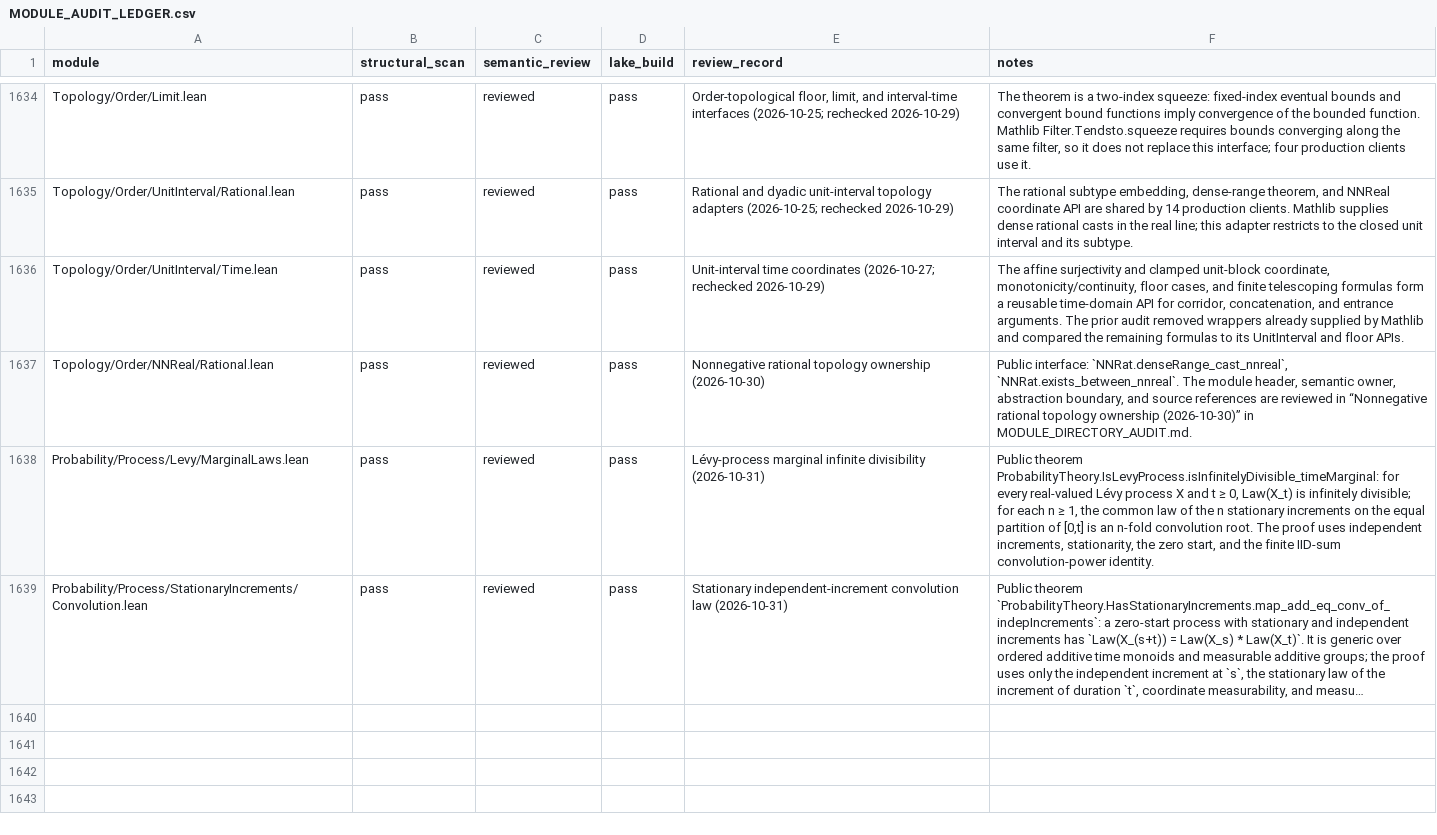
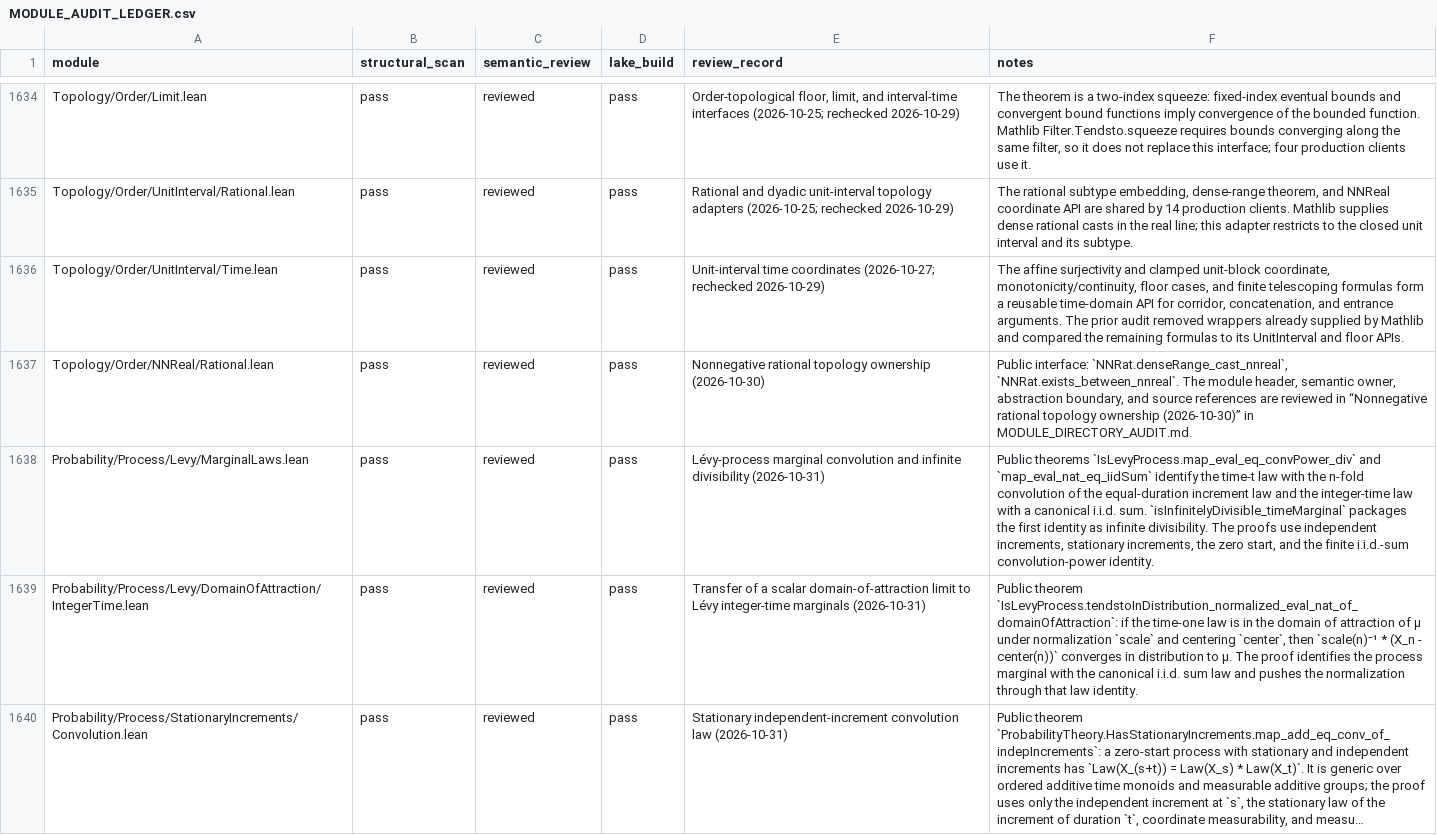
Before and after one commit to maix00/BranchingProcess, a CSV file: docs/architecture/MODULE_AUDIT_LEDGER.csv, drawn as a sheet; only a part is shown, gaps mark what is left out; long unchanged cells end in …; the diff names each change by its address in the sheet, - before the commit and + after, or states it on an @@ line.

Commit message:
feat(probability): transfer domain attraction to Levy marginals

```diff
--- a/docs/architecture/MODULE_AUDIT_LEDGER.csv
+++ b/docs/architecture/MODULE_AUDIT_LEDGER.csv
-E1638 (review_record): Lévy-process marginal infinite divisibility…
+E1638 (review_record): Lévy-process marginal convolution and infinite divisibility…
-F1638 (notes): Public theorem ProbabilityTheory.IsLevyProcess.isInfinitelyDivisible_timeMarginal: for every real-valued Lévy process X and t ≥ 0, Law(X_t) is infinitely divisible; for each n ≥ 1, the common law of the n stationary increments on the equal partition of [0,t] is an n-fold convolution root. The proof uses independent increments, stationarity, the zero start, and the finite IID-sum convolution-power identity.
+F1638 (notes): Public theorems `IsLevyProcess.map_eval_eq_convPower_div` and `map_eval_nat_eq_iidSum` identify the time-t law with the n-fold convolution of the equal-duration increment law and the integer-time law with a canonical i.i.d. sum. `isInfinitelyDivisible_timeMarginal` packages the first identity as infinite divisibility. The proofs use independent increments, stationary increments, the zero start, and the finite i.i.d.-sum convolution-power identity.
+row 1639: Probability/Process/Levy/DomainOfAttraction/IntegerTime.lean | pass | reviewed | pass | Transfer of a scalar domain-of-attraction limit to Lévy integer-time marginals (2026-10-31) | Public theorem `IsLevyProcess.tendstoInDistribution_normalized_eval_nat_of_domainOfAttraction`: if the time-one law is in the domain of attraction of μ under normalization `scale` and centering `center`, then `scale(n)⁻¹ * (X_n - center(n))` converges in distribution to μ. The proof identifies the process marginal with the canonical i.i.d. sum law and pushes the normalization through that law identity.
```
Also changed, not shown: 5 other files.
